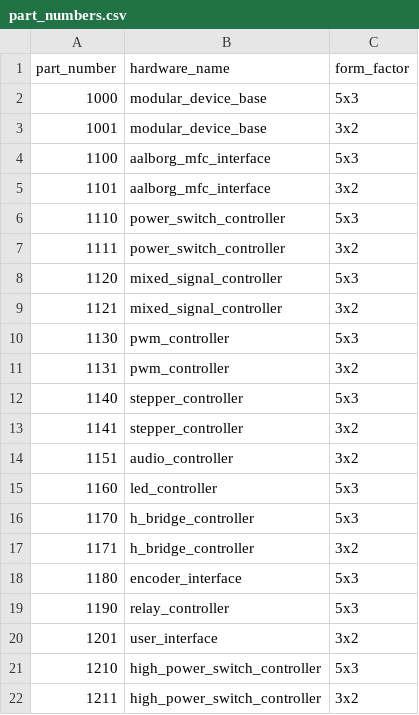
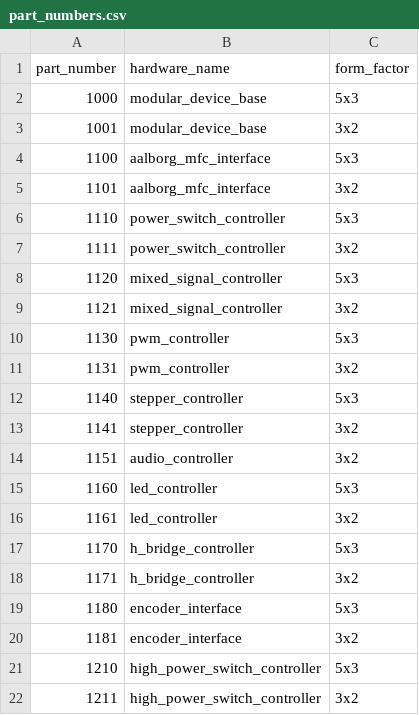
Before and after one commit to JaneliaSciComp/modular-devices, a CSV file: part_numbers.csv, drawn as a sheet; removed rows and columns are numbered as before the commit, all else as after; the diff names each change by its address in the sheet, - before the commit and + after, or states it on an @@ line.

Commit message:
Updated part_numbers.

```diff
--- a/part_numbers.csv
+++ b/part_numbers.csv
+row 16: 1161 | led_controller | 3x2
-row 19: 1190 | relay_controller | 5x3
-row 20: 1201 | user_interface | 3x2
+row 20: 1181 | encoder_interface | 3x2
```
